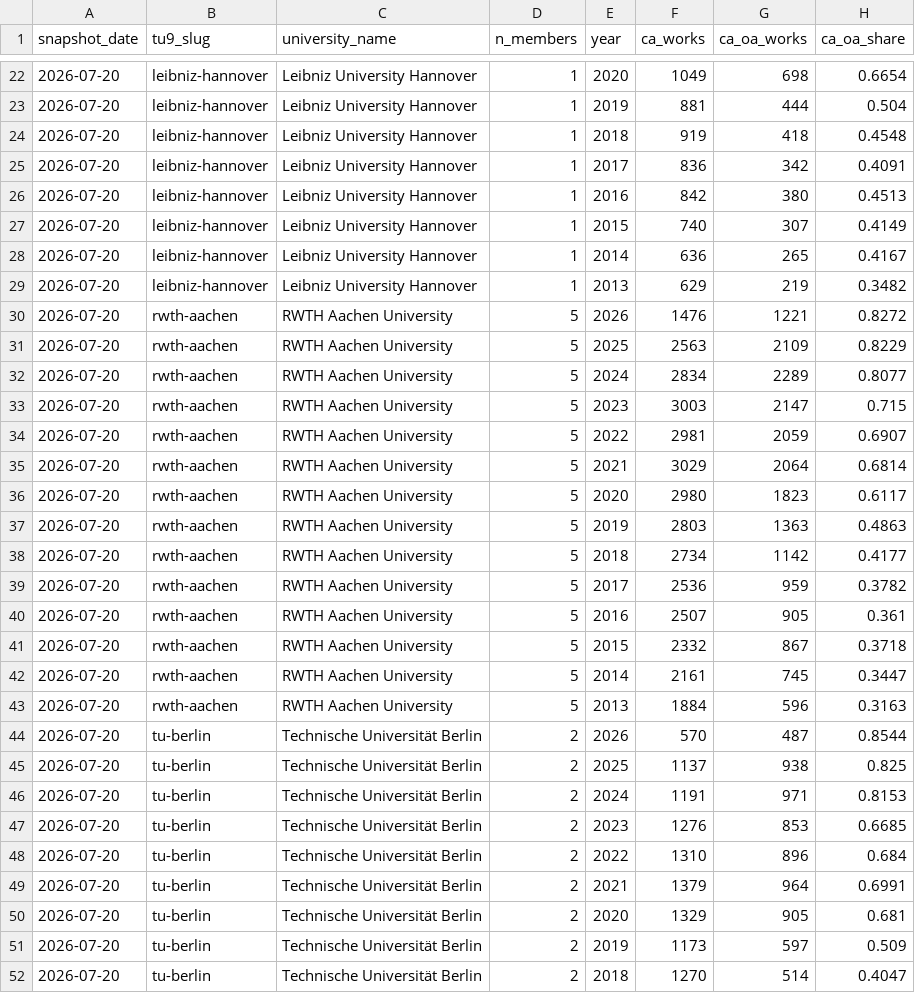
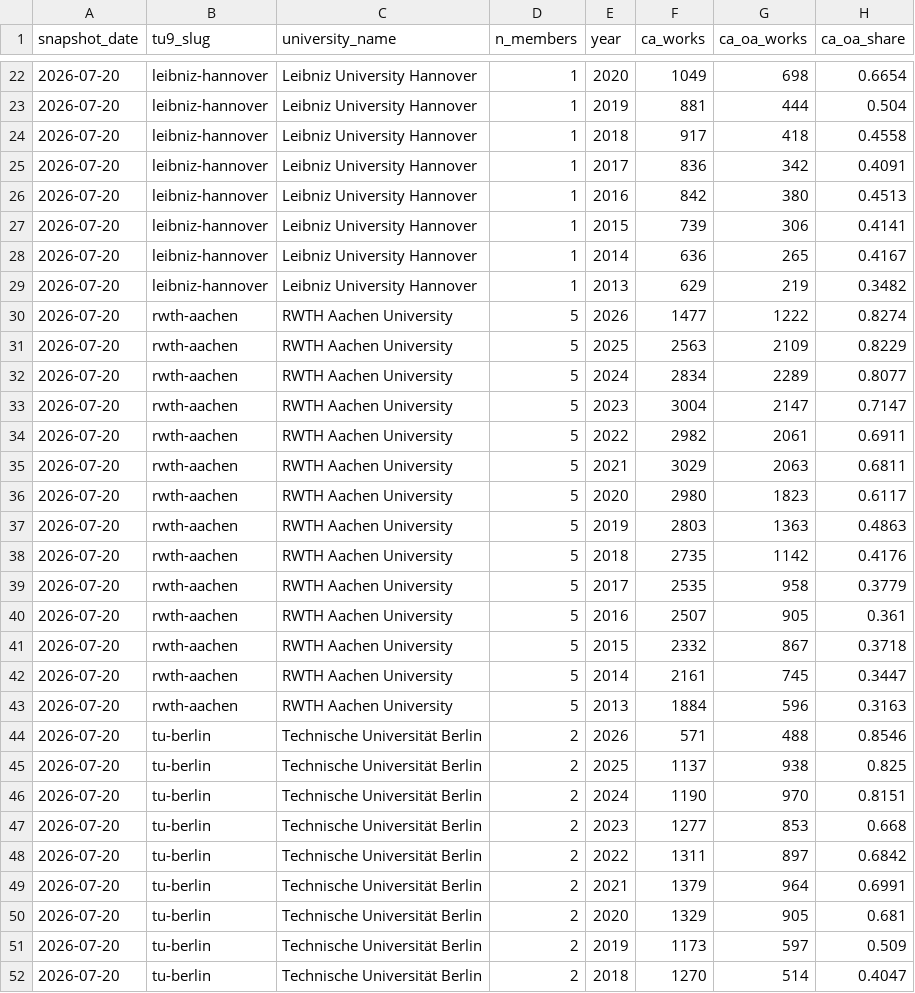
Before and after one commit to slub/tu9-openalex, a CSV file: data/leiden_core_ca_oa_by_year.csv, drawn as a sheet; only a part is shown, gaps mark what is left out; the diff covers the shown part only.

```diff
--- a/data/leiden_core_ca_oa_by_year.csv
+++ b/data/leiden_core_ca_oa_by_year.csv
@@ -23,18 +23,18 @@ snapshot_date,tu9_slug,university_name,n_members,year,ca_works,ca_oa_works,ca_oa
 2026-07-20,leibniz-hannover,Leibniz University Hannover,1,2019,881,444,0.504
-2026-07-20,leibniz-hannover,Leibniz University Hannover,1,2018,919,418,0.4548
+2026-07-20,leibniz-hannover,Leibniz University Hannover,1,2018,917,418,0.4558
 2026-07-20,leibniz-hannover,Leibniz University Hannover,1,2017,836,342,0.4091
 2026-07-20,leibniz-hannover,Leibniz University Hannover,1,2016,842,380,0.4513
-2026-07-20,leibniz-hannover,Leibniz University Hannover,1,2015,740,307,0.4149
+2026-07-20,leibniz-hannover,Leibniz University Hannover,1,2015,739,306,0.4141
 2026-07-20,leibniz-hannover,Leibniz University Hannover,1,2014,636,265,0.4167
 2026-07-20,leibniz-hannover,Leibniz University Hannover,1,2013,629,219,0.3482
-2026-07-20,rwth-aachen,RWTH Aachen University,5,2026,1476,1221,0.8272
+2026-07-20,rwth-aachen,RWTH Aachen University,5,2026,1477,1222,0.8274
 2026-07-20,rwth-aachen,RWTH Aachen University,5,2025,2563,2109,0.8229
 2026-07-20,rwth-aachen,RWTH Aachen University,5,2024,2834,2289,0.8077
-2026-07-20,rwth-aachen,RWTH Aachen University,5,2023,3003,2147,0.715
-2026-07-20,rwth-aachen,RWTH Aachen University,5,2022,2981,2059,0.6907
-2026-07-20,rwth-aachen,RWTH Aachen University,5,2021,3029,2064,0.6814
+2026-07-20,rwth-aachen,RWTH Aachen University,5,2023,3004,2147,0.7147
+2026-07-20,rwth-aachen,RWTH Aachen University,5,2022,2982,2061,0.6911
+2026-07-20,rwth-aachen,RWTH Aachen University,5,2021,3029,2063,0.6811
 2026-07-20,rwth-aachen,RWTH Aachen University,5,2020,2980,1823,0.6117
 2026-07-20,rwth-aachen,RWTH Aachen University,5,2019,2803,1363,0.4863
-2026-07-20,rwth-aachen,RWTH Aachen University,5,2018,2734,1142,0.4177
-2026-07-20,rwth-aachen,RWTH Aachen University,5,2017,2536,959,0.3782
+2026-07-20,rwth-aachen,RWTH Aachen University,5,2018,2735,1142,0.4176
+2026-07-20,rwth-aachen,RWTH Aachen University,5,2017,2535,958,0.3779
 2026-07-20,rwth-aachen,RWTH Aachen University,5,2016,2507,905,0.361
@@ -43,7 +43,7 @@ snapshot_date,tu9_slug,university_name,n_members,year,ca_works,ca_oa_works,ca_oa
 2026-07-20,rwth-aachen,RWTH Aachen University,5,2013,1884,596,0.3163
-2026-07-20,tu-berlin,Technische Universität Berlin,2,2026,570,487,0.8544
+2026-07-20,tu-berlin,Technische Universität Berlin,2,2026,571,488,0.8546
 2026-07-20,tu-berlin,Technische Universität Berlin,2,2025,1137,938,0.825
-2026-07-20,tu-berlin,Technische Universität Berlin,2,2024,1191,971,0.8153
-2026-07-20,tu-berlin,Technische Universität Berlin,2,2023,1276,853,0.6685
-2026-07-20,tu-berlin,Technische Universität Berlin,2,2022,1310,896,0.684
+2026-07-20,tu-berlin,Technische Universität Berlin,2,2024,1190,970,0.8151
+2026-07-20,tu-berlin,Technische Universität Berlin,2,2023,1277,853,0.668
+2026-07-20,tu-berlin,Technische Universität Berlin,2,2022,1311,897,0.6842
 2026-07-20,tu-berlin,Technische Universität Berlin,2,2021,1379,964,0.6991
```
Also changed, not shown: 73 edited cells elsewhere in this file, data/ca_oa_by_year.csv, data/consolidated_ca_oa_by_year.csv, 50 other files.
